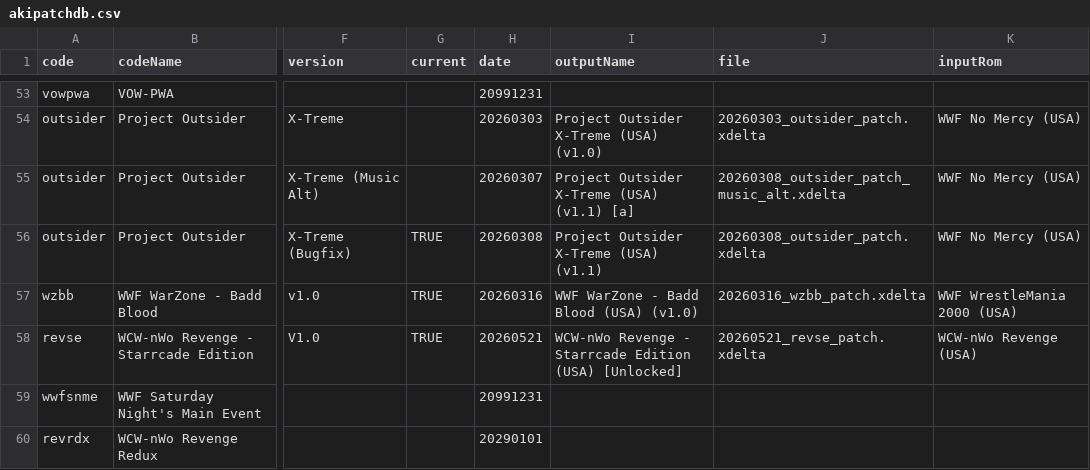
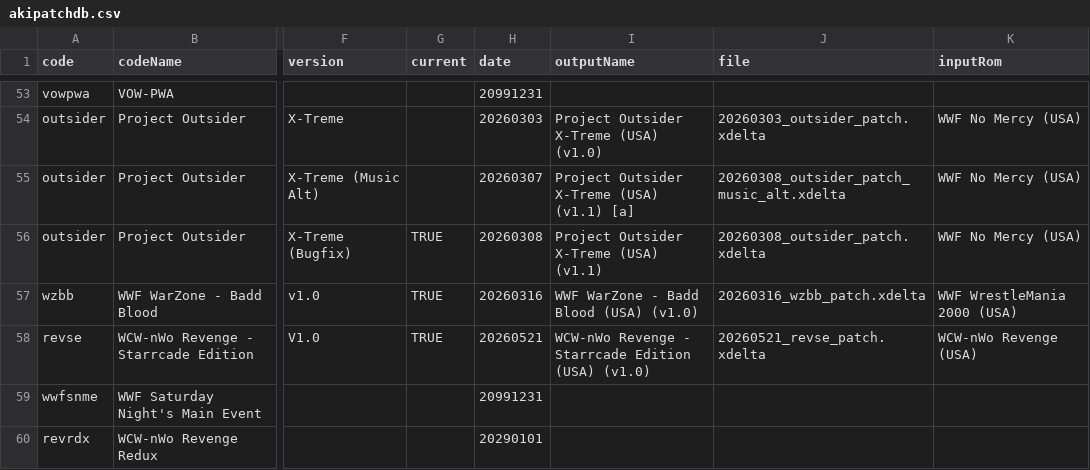
Before and after one commit to CxDrive/patcher-aki-guide, a CSV file: assets/js/akipatchdb.csv, drawn as a sheet; only a part is shown, gaps mark what is left out; the diff names each change by its address in the sheet, - before the commit and + after, or states it on an @@ line.

Commit message:
Added WCW-nWo Revenge - Starrcade Edition.

```diff
--- a/assets/js/akipatchdb.csv
+++ b/assets/js/akipatchdb.csv
-I58 (outputName): …Edition (USA) [Unlocked]
+I58 (outputName): …Edition (USA) (v1.0)
```
Also changed, not shown: 1 other file.
